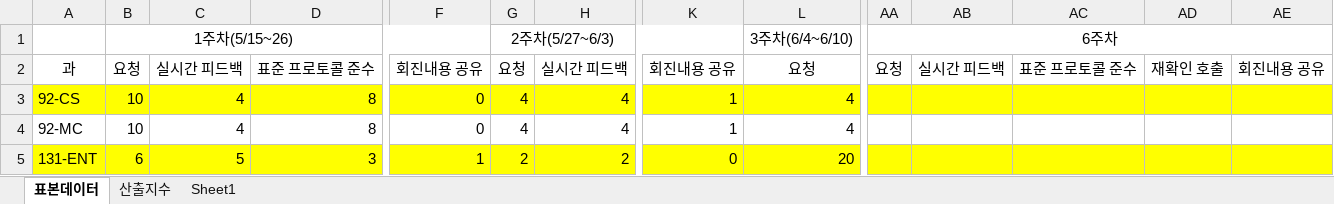
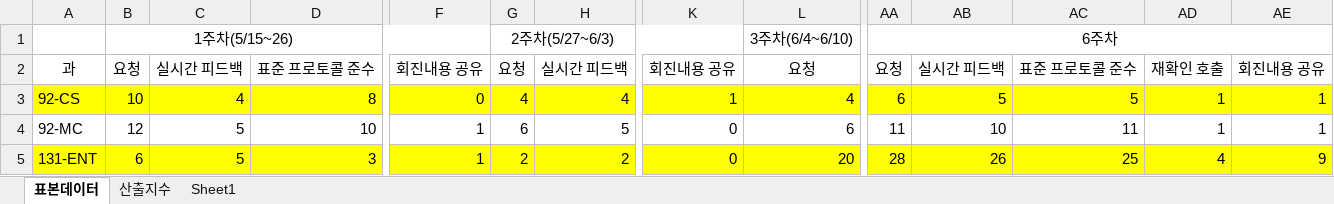
Before and after one commit to SCHCAQI/2026-QI, an Excel workbook: documents/지표/주별활동지수.xlsx, sheet 표본데이터, drawn as a sheet; only a part is shown, gaps mark what is left out; values as stored, in another font and other column widths than the file's, no borders; the diff covers the shown part only; the diff names each change by its address in the sheet, - before the commit and + after, or states it on an @@ line.

```diff
--- a/documents/지표/주별활동지수.xlsx (sheet 표본데이터)
+++ b/documents/지표/주별활동지수.xlsx (sheet 표본데이터)
-AA3 (6주차): (empty)
+AA3 (6주차): 6
-AB3: (empty)
+AB3: 5
-AC3: (empty)
+AC3: 5
-AD3:AD4: (empty)
+AD3:AD4: 1
-AE3:AE4: (empty)
+AE3:AE4: 1
-B4 (1주차(5/15~26)): 10
+B4 (1주차(5/15~26)): 12
-C4: 4
+C4: 5
-D4: 8
+D4: 10
-F4: 0
+F4: 1
-G4 (2주차(5/27~6/3)): 4
+G4 (2주차(5/27~6/3)): 6
-H4: 4
+H4: 5
-K4: 1
+K4: 0
-L4 (3주차(6/4~6/10)): 4
+L4 (3주차(6/4~6/10)): 6
-AA4 (6주차): (empty)
+AA4 (6주차): 11
-AB4: (empty)
+AB4: 10
-AC4: (empty)
+AC4: 11
-AA5 (6주차): (empty)
+AA5 (6주차): 28
-AB5: (empty)
+AB5: 26
-AC5: (empty)
+AC5: 25
-AD5: (empty)
+AD5: 4
-AE5: (empty)
+AE5: 9
```
Also changed, not shown: 76 edited cells elsewhere in this sheet, sheet Sheet1, charts or pictures, 24 other files.
